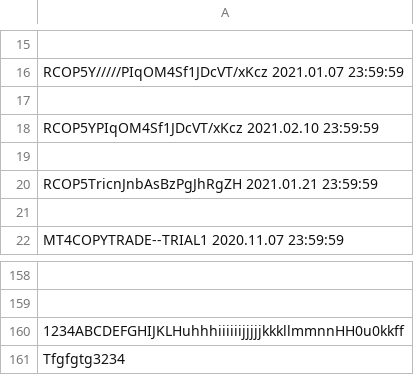
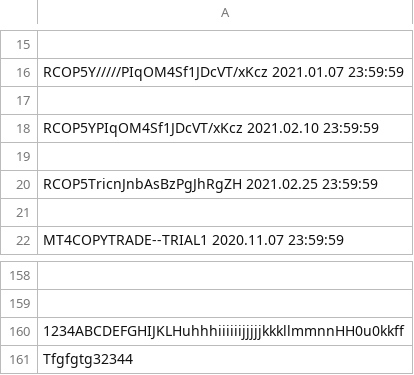
Before and after one commit to infotechniques/infotechniques.github.io, a CSV file: usernamecreated.csv, drawn as a sheet; only a part is shown, gaps mark what is left out; the diff names each change by its address in the sheet, - before the commit and + after, or states it on an @@ line.

Commit message:
Update usernamecreated.csv

```diff
--- a/usernamecreated.csv
+++ b/usernamecreated.csv
-A20: RCOP5TricnJnbAsBzPgJhRgZH 2021.01.21 23:59:59
+A20: RCOP5TricnJnbAsBzPgJhRgZH 2021.02.25 23:59:59
-A161: Tfgfgtg3234
+A161: Tfgfgtg32344
```
